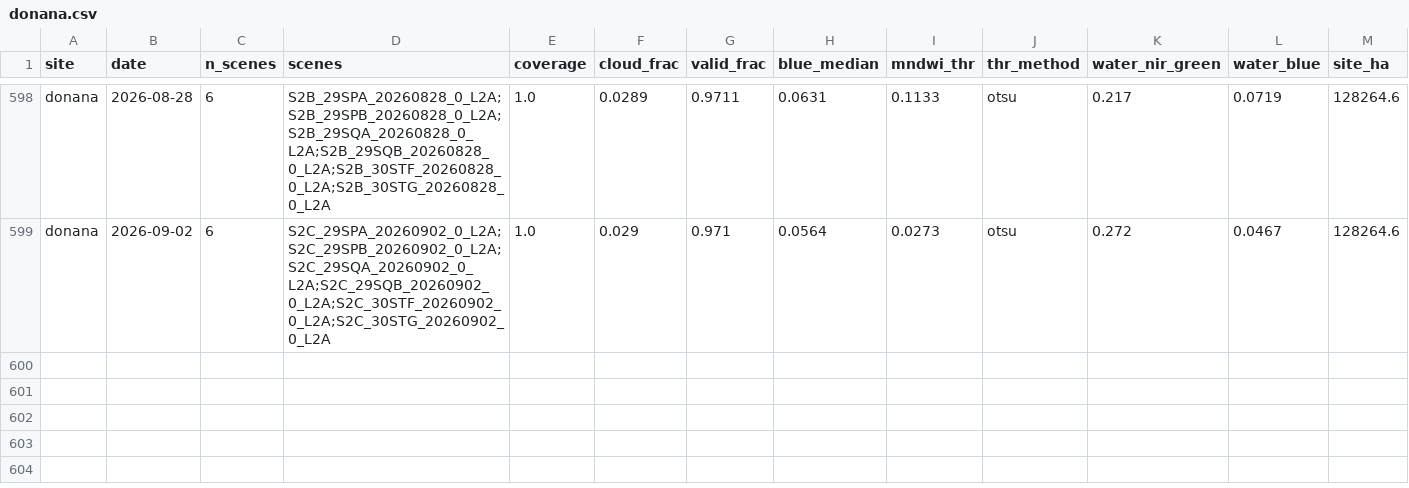
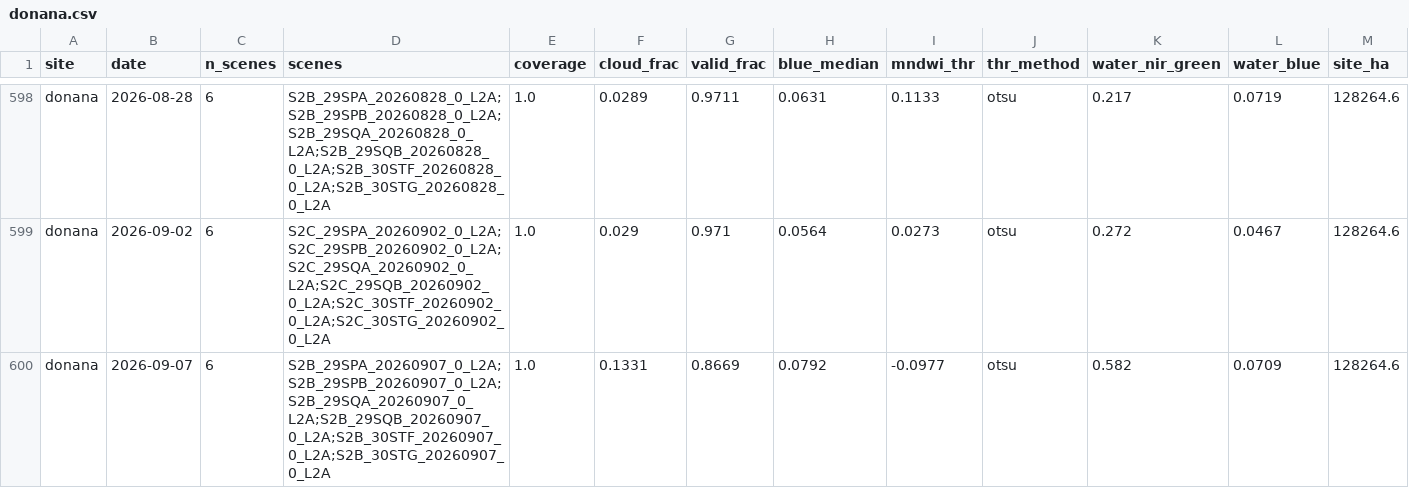
Before and after one commit to Asensio94/vigilancia-humedales, a CSV file: data/series/donana.csv, drawn as a sheet; only a part is shown, gaps mark what is left out; rows hold the shown columns only; the diff names each change by its address in the sheet, - before the commit and + after, or states it on an @@ line.

```diff
--- a/data/series/donana.csv
+++ b/data/series/donana.csv
+row 600: donana | 2026-09-07 | 6 | S2B_29SPA_20260907_0_L2A;S2B_29SPB_20260907_0_L2A;S2B_29SQA_20260907_0_L2A;S2B_29SQB_20260907_0_L2A;S2B_30STF_20260907_0_L2A;S2B_30STG_20260907_0_L2A | 1.0 | 0.1331 | 0.8669 | 0.0792 | -0.0977 | otsu | 0.582 | 0.0709 | 128264.6
```
Also changed, not shown: data/hydro/1072_waterLevel_WaterLevelMobrey.csv, data/hydro/8433_waterLevel_WaterLevelMobrey.csv, 9 other files.
